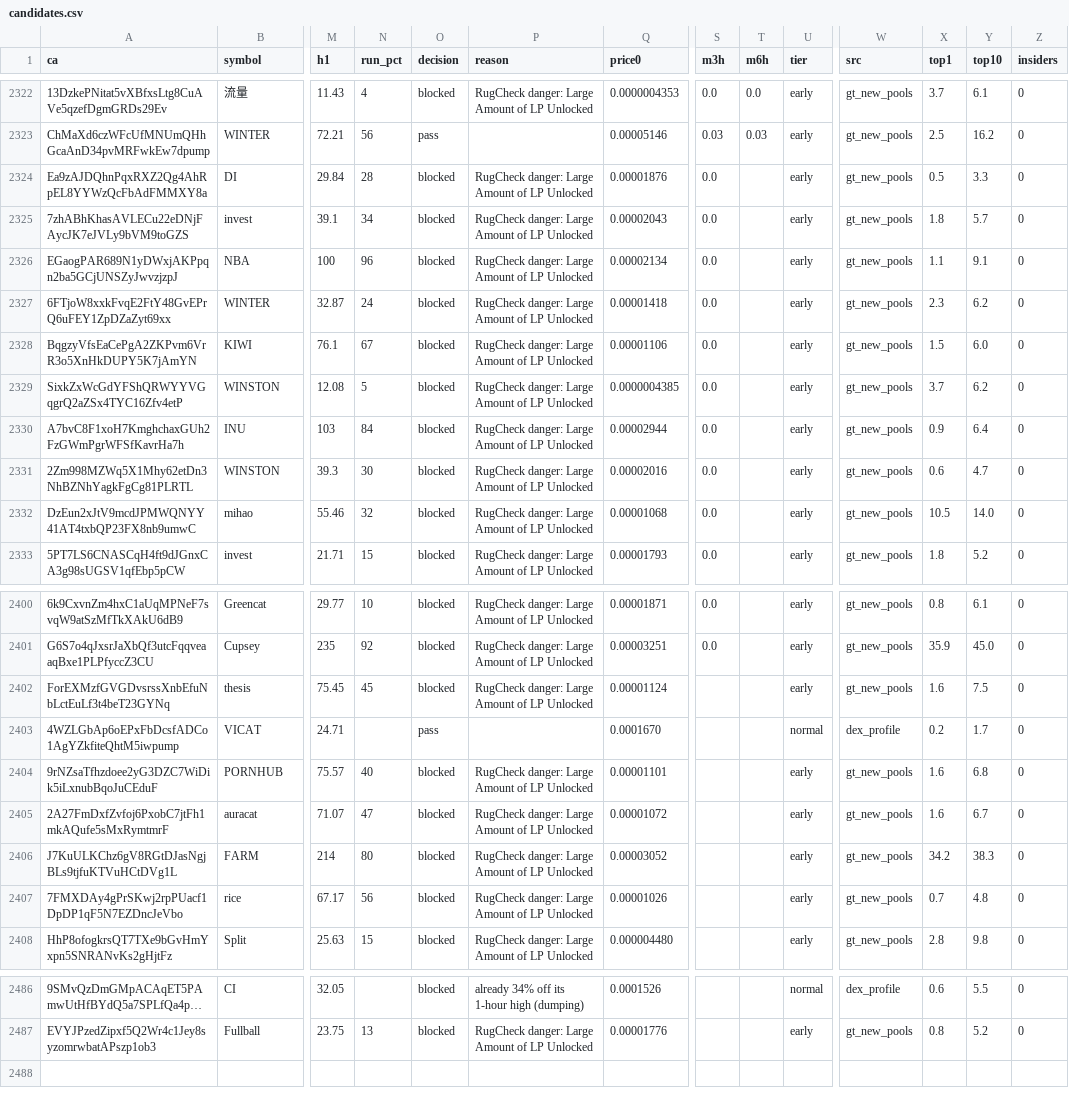
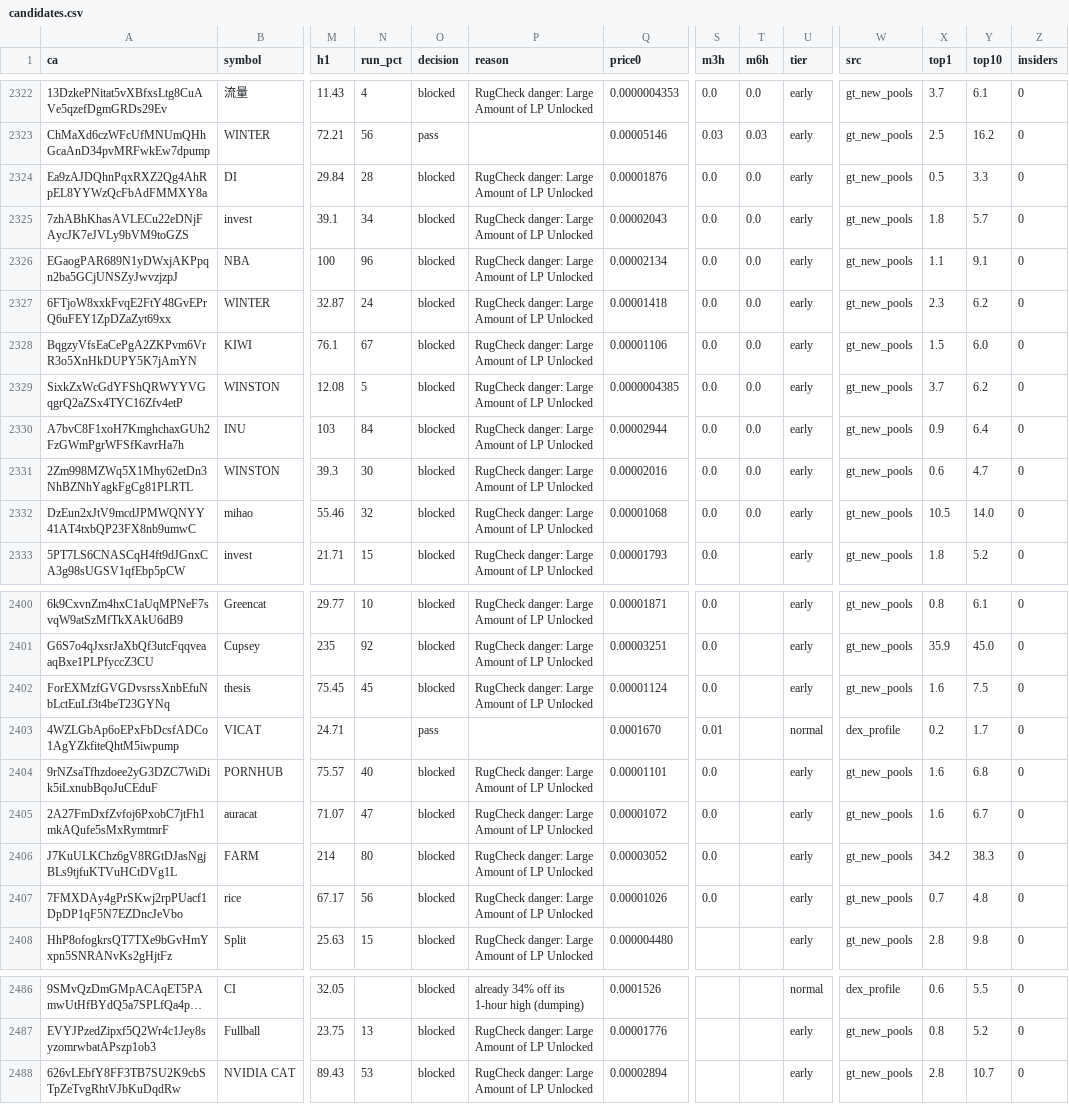
Before and after one commit to j6n7jjdm78-source/Luke-Daly, a CSV file: state/candidates.csv, drawn as a sheet; only a part is shown, gaps mark what is left out; long unchanged cells end in …; rows hold the shown columns only; the diff covers the shown part only; the diff names each change by its address in the sheet, - before the commit and + after, or states it on an @@ line.

Commit message:
bot state

```diff
--- a/state/candidates.csv
+++ b/state/candidates.csv
-T2324:T2332 (m6h): (empty)
+T2324:T2332 (m6h): 0.0
-S2402 (m3h): (empty)
+S2402 (m3h): 0.0
-S2403 (m3h): (empty)
+S2403 (m3h): 0.01
-S2404:S2407 (m3h): (empty)
+S2404:S2407 (m3h): 0.0
+row 2488: 626vLEbfY8FF3TB7SU2K9cbSTpZeTvgRhtVJbKuDqdRw | NVIDIA CAT | 89.43 | 53 | blocked | RugCheck danger: Large Amount of LP Unlocked | 0.00002894 |  |  | early | gt_new_pools | 2.8 | 10.7 | 0
```
Also changed, not shown: 3 edited cells elsewhere in this file, calls.csv, 1 other file.
